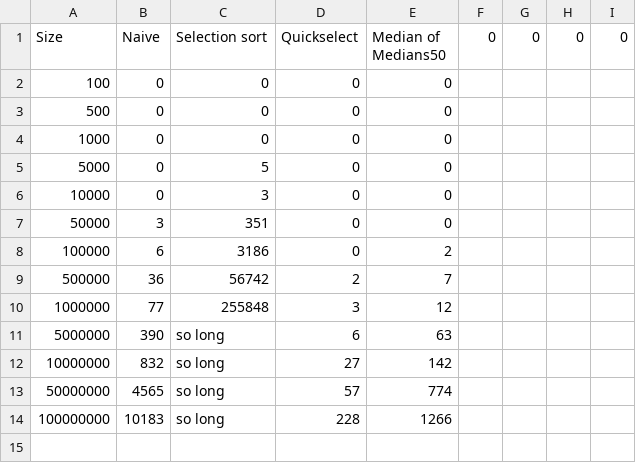
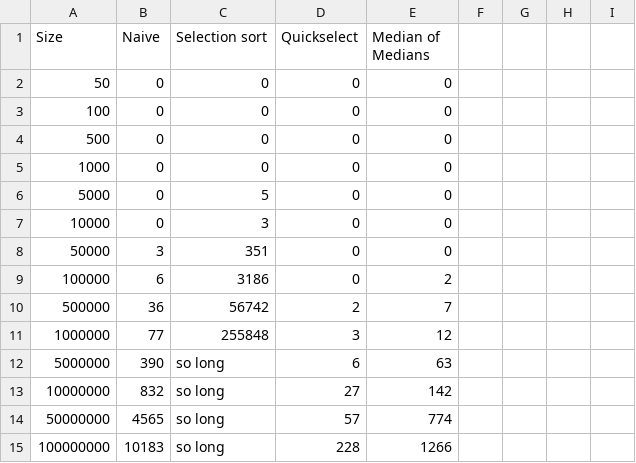
Before and after one commit to thaixuandang/selection-algorithms, a CSV file: results.csv, drawn as a sheet.

```diff
--- a/results.csv
+++ b/results.csv
@@ -1,2 +1,3 @@
-Size,Naive,Selection sort,Quickselect,Median of Medians50,0,0,0,0
+Size,Naive,Selection sort,Quickselect,Median of Medians
+50,0,0,0,0
 100,0,0,0,0
```
Also changed, not shown: 1 other file.
